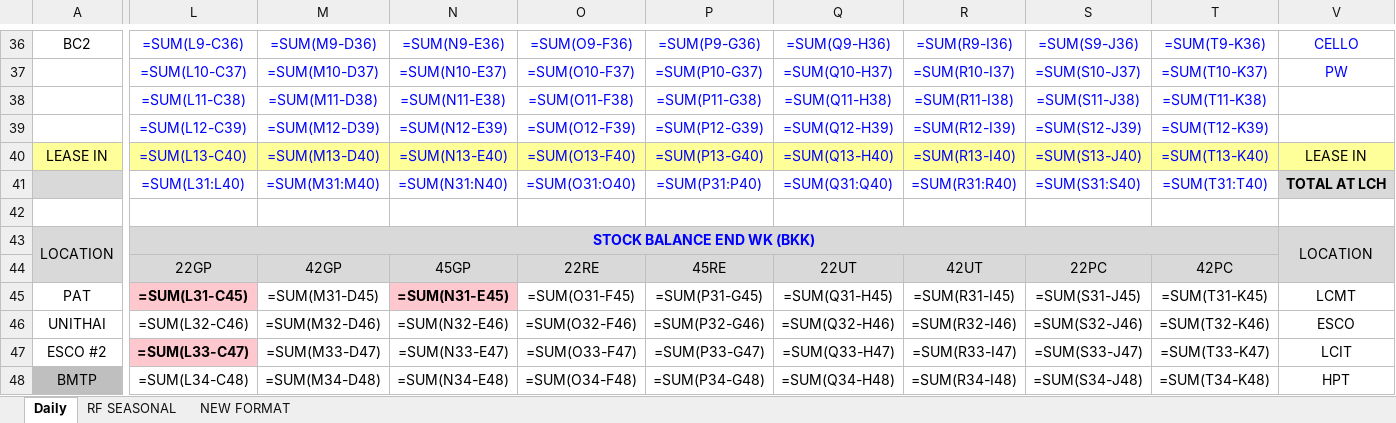
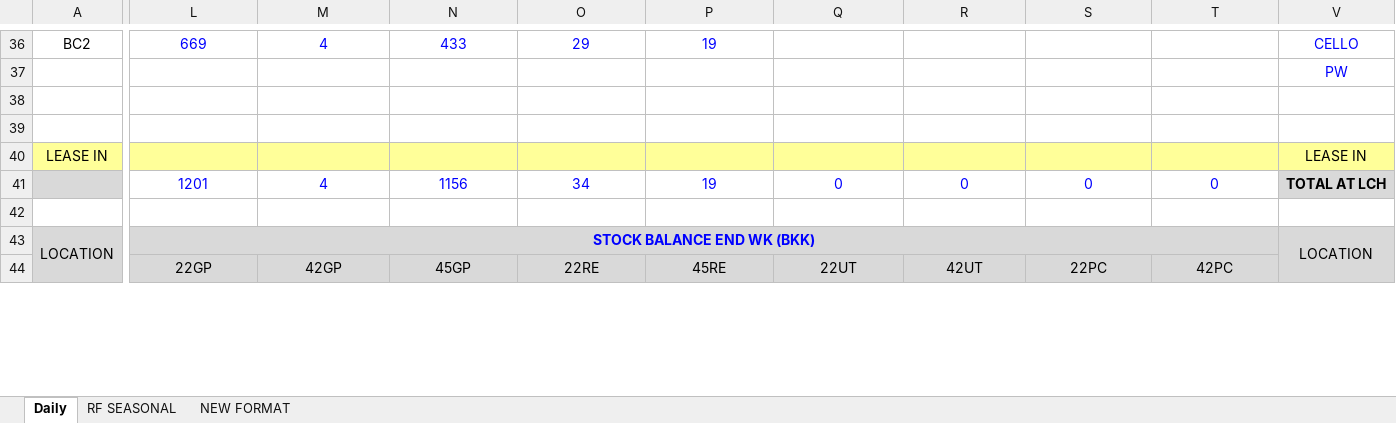
Before and after one commit to sirichai1265/hal-stock-hq-daily, an Excel workbook: 9-28/Stock Daily 2026-09-28.xlsx, sheet Daily, drawn as a sheet; only a part is shown, gaps mark what is left out; values as stored, in another font and other column widths than the file's, no borders; formulas without a stored value are shown as written; charts and pictures and conditional formats not drawn; removed rows and columns are numbered as before the commit, all else as after; rows hold the shown columns only; the diff covers the shown part only; the diff names each change by its address in the sheet, - before the commit and + after, or states it on an @@ line.

```diff
--- a/9-28/Stock Daily 2026-09-28.xlsx (sheet Daily)
+++ b/9-28/Stock Daily 2026-09-28.xlsx (sheet Daily)
-L36: =SUM(L9-C36)
+L36: 669
-M36: =SUM(M9-D36)
+M36: 4
-N36: =SUM(N9-E36)
+N36: 433
-O36: =SUM(O9-F36)
+O36: 29
-P36: =SUM(P9-G36)
+P36: 19
-Q36: =SUM(Q9-H36)
+Q36: (empty)
-R36: =SUM(R9-I36)
+R36: (empty)
-S36: =SUM(S9-J36)
+S36: (empty)
-T36: =SUM(T9-K36)
+T36: (empty)
-row 37:  | =SUM(L10-C37) | =SUM(M10-D37) | =SUM(N10-E37) | =SUM(O10-F37) | =SUM(P10-G37) | =SUM(Q10-H37) | =SUM(R10-I37) | =SUM(S10-J37) | =SUM(T10-K37) | PW
-row 38:  | =SUM(L11-C38) | =SUM(M11-D38) | =SUM(N11-E38) | =SUM(O11-F38) | =SUM(P11-G38) | =SUM(Q11-H38) | =SUM(R11-I38) | =SUM(S11-J38) | =SUM(T11-K38)
-row 39:  | =SUM(L12-C39) | =SUM(M12-D39) | =SUM(N12-E39) | =SUM(O12-F39) | =SUM(P12-G39) | =SUM(Q12-H39) | =SUM(R12-I39) | =SUM(S12-J39) | =SUM(T12-K39)
+row 37:  |  |  |  |  |  |  |  |  |  | PW
-row 38: LEASE IN | =SUM(L13-C40) | =SUM(M13-D40) | =SUM(N13-E40) | =SUM(O13-F40) | =SUM(P13-G40) | =SUM(Q13-H40) | =SUM(R13-I40) | =SUM(S13-J40) | =SUM(T13-K40) | LEASE IN
+row 38: (empty)
-A38:T38 fill: #FFFF99
+A38:T38 fill: none
-V38 fill: #FFFF99
+V38 fill: none
-A39 fill: #D9D9D9
+A39 fill: none
-A41:B41 merged
-row 39:  | =SUM(L31:L40) | =SUM(M31:M40) | =SUM(N31:N40) | =SUM(O31:O40) | =SUM(P31:P40) | =SUM(Q31:Q40) | =SUM(R31:R40) | =SUM(S31:S40) | =SUM(T31:T40) | TOTAL AT LCH
+row 39: (empty)
-V39 fill: #D9D9D9
+V39 fill: none
-V41:W41 merged
+row 40: LEASE IN |  |  |  |  |  |  |  |  |  | LEASE IN
+row 41:  | 1201 | 4 | 1156 | 34 | 19 | 0 | 0 | 0 | 0 | TOTAL AT LCH
-row 45: PAT | =SUM(L31-C45) | =SUM(M31-D45) | =SUM(N31-E45) | =SUM(O31-F45) | =SUM(P31-G45) | =SUM(Q31-H45) | =SUM(R31-I45) | =SUM(S31-J45) | =SUM(T31-K45) | LCMT
-row 46: UNITHAI | =SUM(L32-C46) | =SUM(M32-D46) | =SUM(N32-E46) | =SUM(O32-F46) | =SUM(P32-G46) | =SUM(Q32-H46) | =SUM(R32-I46) | =SUM(S32-J46) | =SUM(T32-K46) | ESCO
-row 47: ESCO #2 | =SUM(L33-C47) | =SUM(M33-D47) | =SUM(N33-E47) | =SUM(O33-F47) | =SUM(P33-G47) | =SUM(Q33-H47) | =SUM(R33-I47) | =SUM(S33-J47) | =SUM(T33-K47) | LCIT
-row 48: BMTP | =SUM(L34-C48) | =SUM(M34-D48) | =SUM(N34-E48) | =SUM(O34-F48) | =SUM(P34-G48) | =SUM(Q34-H48) | =SUM(R34-I48) | =SUM(S34-J48) | =SUM(T34-K48) | HPT
```
Also changed, not shown: 12 added rows, 8 removed rows, 123 edited cells, cell formats and merged cells elsewhere in this sheet, sheet NEW FORMAT, sheet RF SEASONAL, charts or pictures, 8 other files.
